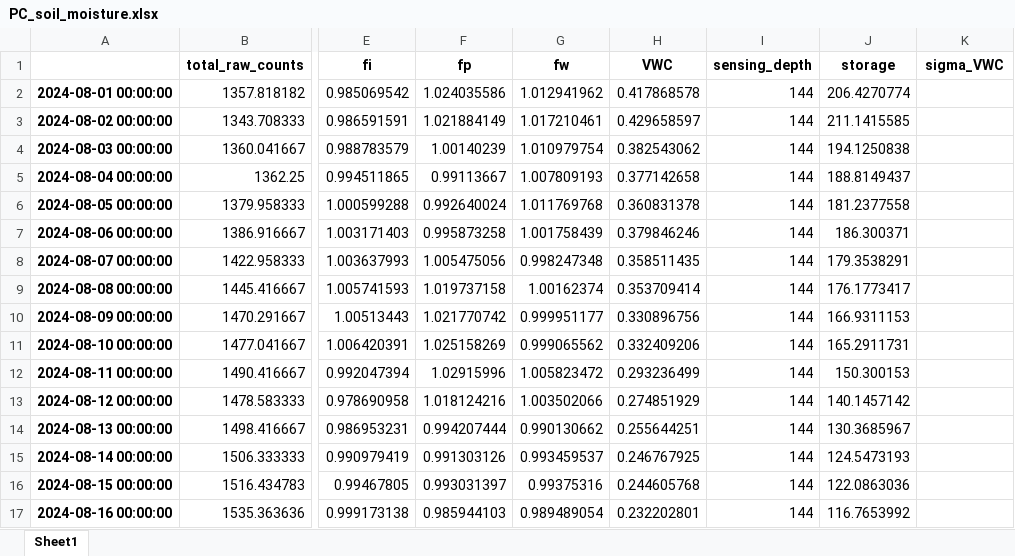
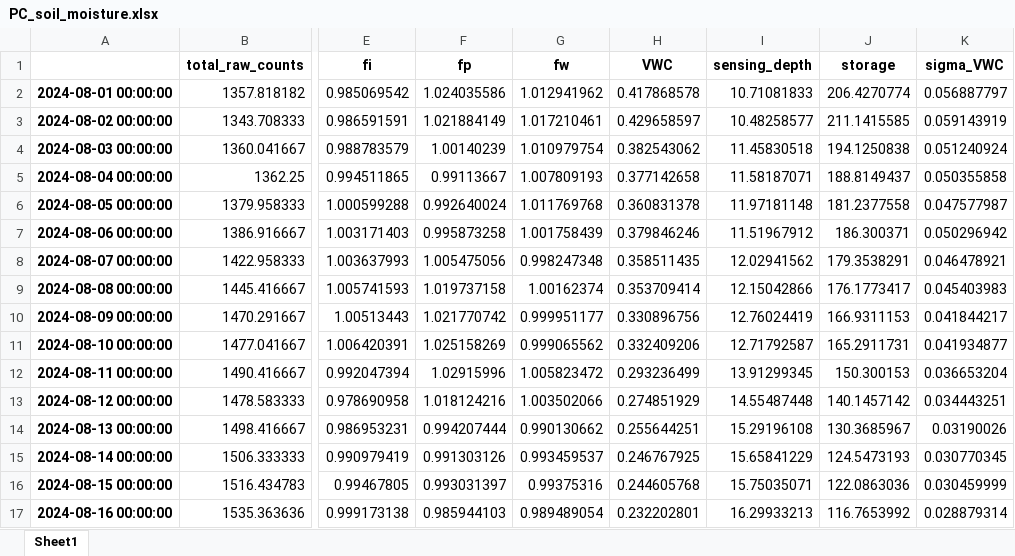
Before and after one commit to jhjeong226/KOSMOSv3, an Excel workbook: data/output/PC/soil_moisture/PC_soil_moisture.xlsx, sheet Sheet1, drawn as a sheet; only a part is shown, gaps mark what is left out; values as stored, in another font and other column widths than the file's, no borders; the diff covers the shown part only; the diff names each change by its address in the sheet, - before the commit and + after, or states it on an @@ line.

```diff
--- a/data/output/PC/soil_moisture/PC_soil_moisture.xlsx (sheet Sheet1)
+++ b/data/output/PC/soil_moisture/PC_soil_moisture.xlsx (sheet Sheet1)
-I2 (sensing_depth): 144
+I2 (sensing_depth): 10.71081833
-K2 (sigma_VWC): (empty)
+K2 (sigma_VWC): 0.056887797
-I3 (sensing_depth): 144
+I3 (sensing_depth): 10.48258577
-K3 (sigma_VWC): (empty)
+K3 (sigma_VWC): 0.059143919
-I4 (sensing_depth): 144
+I4 (sensing_depth): 11.45830518
-K4 (sigma_VWC): (empty)
+K4 (sigma_VWC): 0.051240924
-I5 (sensing_depth): 144
+I5 (sensing_depth): 11.58187071
-K5 (sigma_VWC): (empty)
+K5 (sigma_VWC): 0.050355858
-I6 (sensing_depth): 144
+I6 (sensing_depth): 11.97181148
-K6 (sigma_VWC): (empty)
+K6 (sigma_VWC): 0.047577987
-I7 (sensing_depth): 144
+I7 (sensing_depth): 11.51967912
-K7 (sigma_VWC): (empty)
+K7 (sigma_VWC): 0.050296942
-I8 (sensing_depth): 144
+I8 (sensing_depth): 12.02941562
-K8 (sigma_VWC): (empty)
+K8 (sigma_VWC): 0.046478921
-I9 (sensing_depth): 144
+I9 (sensing_depth): 12.15042866
-K9 (sigma_VWC): (empty)
+K9 (sigma_VWC): 0.045403983
-I10 (sensing_depth): 144
+I10 (sensing_depth): 12.76024419
-K10 (sigma_VWC): (empty)
+K10 (sigma_VWC): 0.041844217
-I11 (sensing_depth): 144
+I11 (sensing_depth): 12.71792587
-K11 (sigma_VWC): (empty)
+K11 (sigma_VWC): 0.041934877
-I12 (sensing_depth): 144
+I12 (sensing_depth): 13.91299345
-K12 (sigma_VWC): (empty)
+K12 (sigma_VWC): 0.036653204
-I13 (sensing_depth): 144
+I13 (sensing_depth): 14.55487448
-K13 (sigma_VWC): (empty)
+K13 (sigma_VWC): 0.034443251
-I14 (sensing_depth): 144
+I14 (sensing_depth): 15.29196108
-K14 (sigma_VWC): (empty)
+K14 (sigma_VWC): 0.03190026
-I15 (sensing_depth): 144
+I15 (sensing_depth): 15.65841229
-K15 (sigma_VWC): (empty)
+K15 (sigma_VWC): 0.030770345
-I16 (sensing_depth): 144
+I16 (sensing_depth): 15.75035071
-K16 (sigma_VWC): (empty)
+K16 (sigma_VWC): 0.030459999
-I17 (sensing_depth): 144
+I17 (sensing_depth): 16.29933213
-K17 (sigma_VWC): (empty)
+K17 (sigma_VWC): 0.028879314
```
Also changed, not shown: 150 edited cells elsewhere in this sheet, 13 other files.
